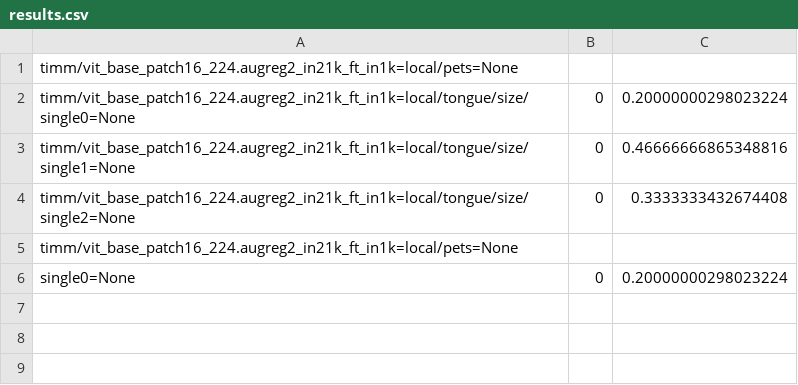
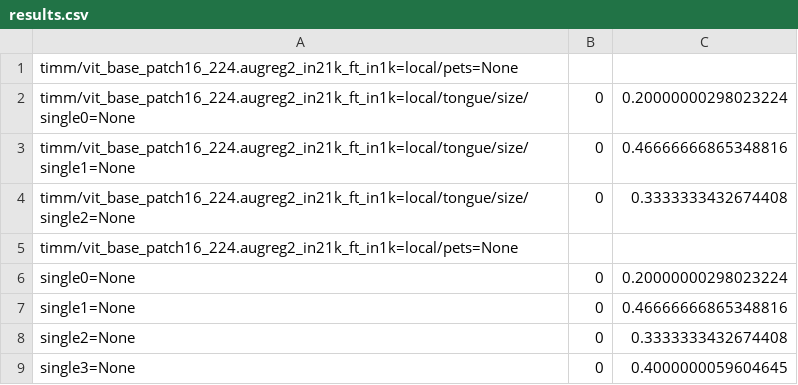
Before and after one commit to Nekodigi/Few-Shot, a CSV file: results.csv, drawn as a sheet.

```diff
--- a/results.csv
+++ b/results.csv
@@ -6 +6,4 @@ timm/vit_base_patch16_224.augreg2_in21k_ft_in1k=local/pets=None
 single0=None,0,0.20000000298023224
+single1=None,0,0.46666666865348816
+single2=None,0,0.3333333432674408
+single3=None,0,0.4000000059604645
```
Also changed, not shown: 1 other file.
